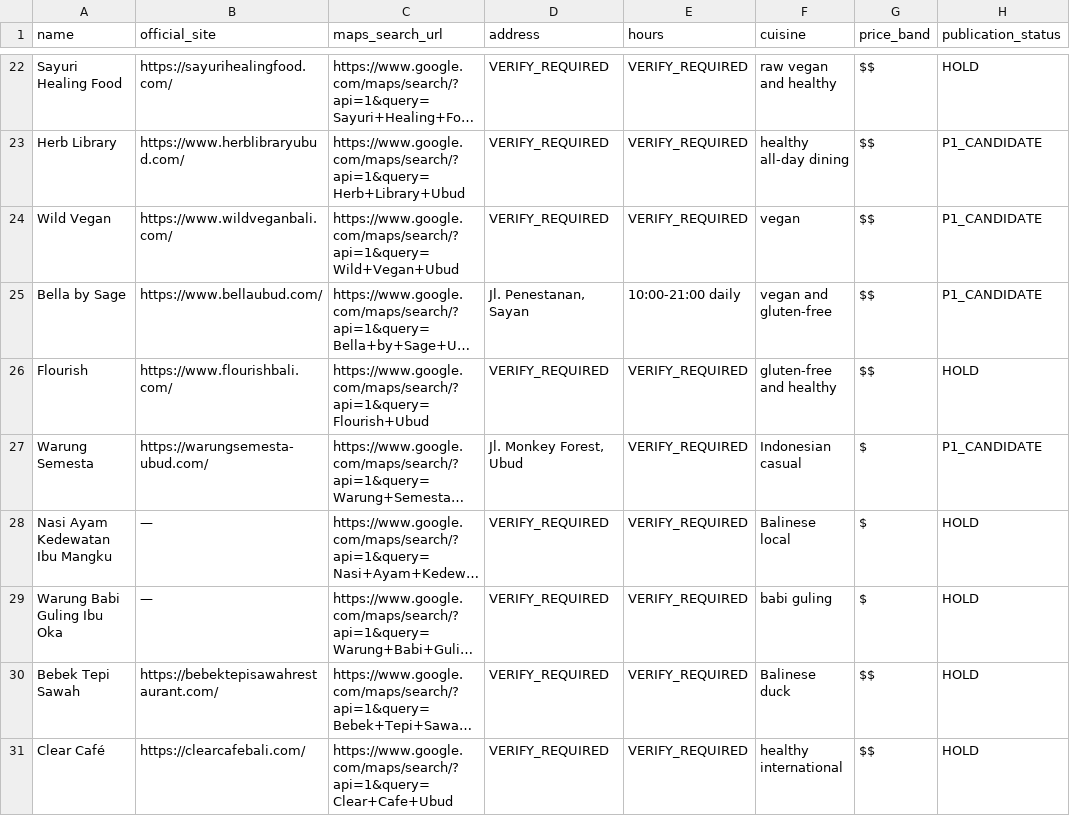
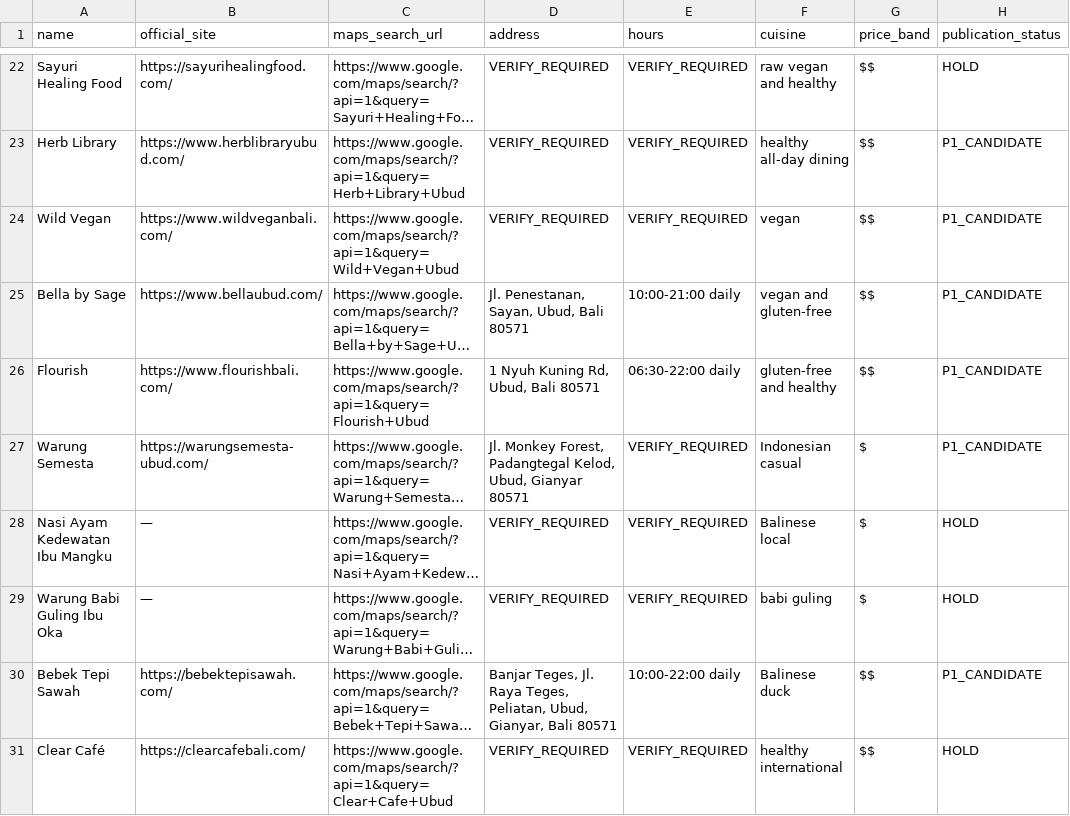
Before and after one commit to parkourcafe/privelegy-bali-club, a CSV file: docs/seo/ubud/UBUD_RESTAURANT_CANDIDATE_DATA_2026-07-23.csv, drawn as a sheet; only a part is shown, gaps mark what is left out; long unchanged cells end in …; the diff names each change by its address in the sheet, - before the commit and + after, or states it on an @@ line.

Commit message:
docs(seo): verify additional Ubud restaurant data

```diff
--- a/docs/seo/ubud/UBUD_RESTAURANT_CANDIDATE_DATA_2026-07-23.csv
+++ b/docs/seo/ubud/UBUD_RESTAURANT_CANDIDATE_DATA_2026-07-23.csv
-D25 (address): Jl. Penestanan, Sayan
+D25 (address): Jl. Penestanan, Sayan, Ubud, Bali 80571
-D26 (address): VERIFY_REQUIRED
+D26 (address): 1 Nyuh Kuning Rd, Ubud, Bali 80571
-E26 (hours): VERIFY_REQUIRED
+E26 (hours): 06:30-22:00 daily
-H26 (publication_status): HOLD
+H26 (publication_status): P1_CANDIDATE
-D27 (address): Jl. Monkey Forest, Ubud
+D27 (address): Jl. Monkey Forest, Padangtegal Kelod, Ubud, Gianyar 80571
-B30 (official_site): https://bebektepisawahrestaurant.com/
+B30 (official_site): https://bebektepisawah.com/
-D30 (address): VERIFY_REQUIRED
+D30 (address): Banjar Teges, Jl. Raya Teges, Peliatan, Ubud, Gianyar, Bali 80571
-E30 (hours): VERIFY_REQUIRED
+E30 (hours): 10:00-22:00 daily
-H30 (publication_status): HOLD
+H30 (publication_status): P1_CANDIDATE
```
